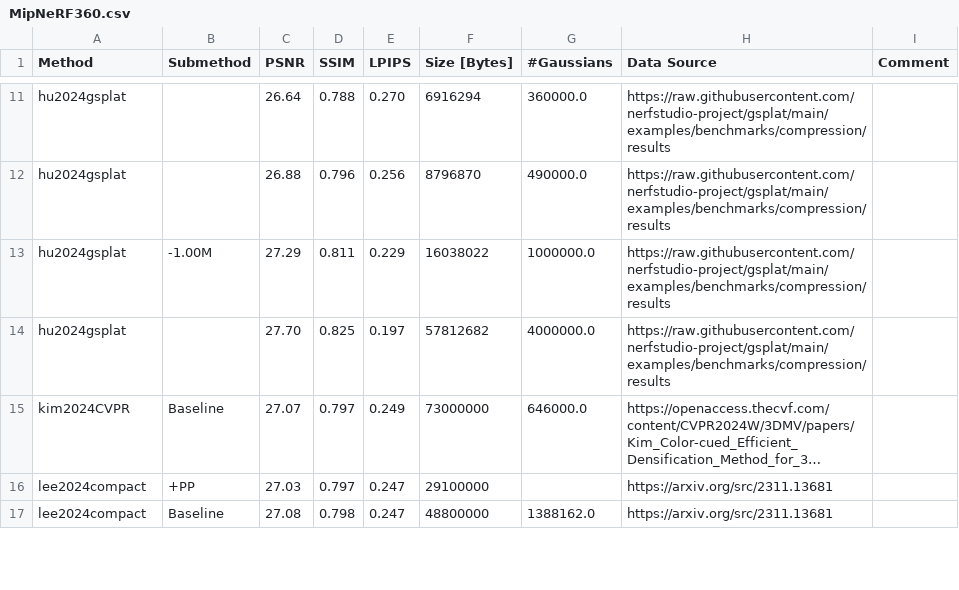
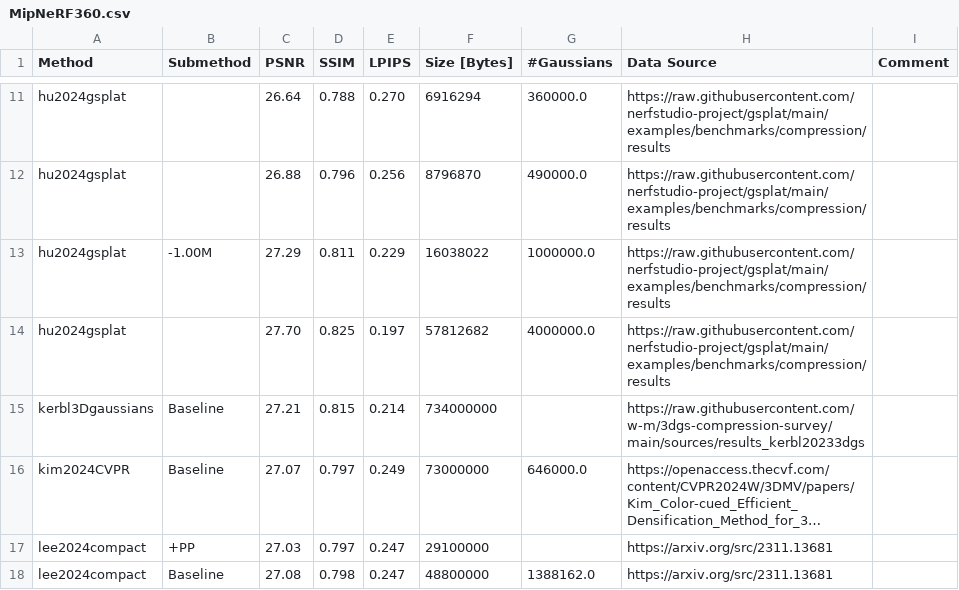
Before and after one commit to w-m/3dgs-compression-survey, a CSV file: results/MipNeRF360.csv, drawn as a sheet; only a part is shown, gaps mark what is left out; long unchanged cells end in …; the diff names each change by its address in the sheet, - before the commit and + after, or states it on an @@ line.

```diff
--- a/results/MipNeRF360.csv
+++ b/results/MipNeRF360.csv
+row 15: kerbl3Dgaussians | Baseline | 27.21 | 0.815 | 0.214 | 734000000 |  | https://raw.githubusercontent.com/w-m/3dgs-compression-survey/main/sources/results_kerbl20233dgs
```
Also changed, not shown: results/DeepBlending.csv, results/SyntheticNeRF.csv, 1 other file.
